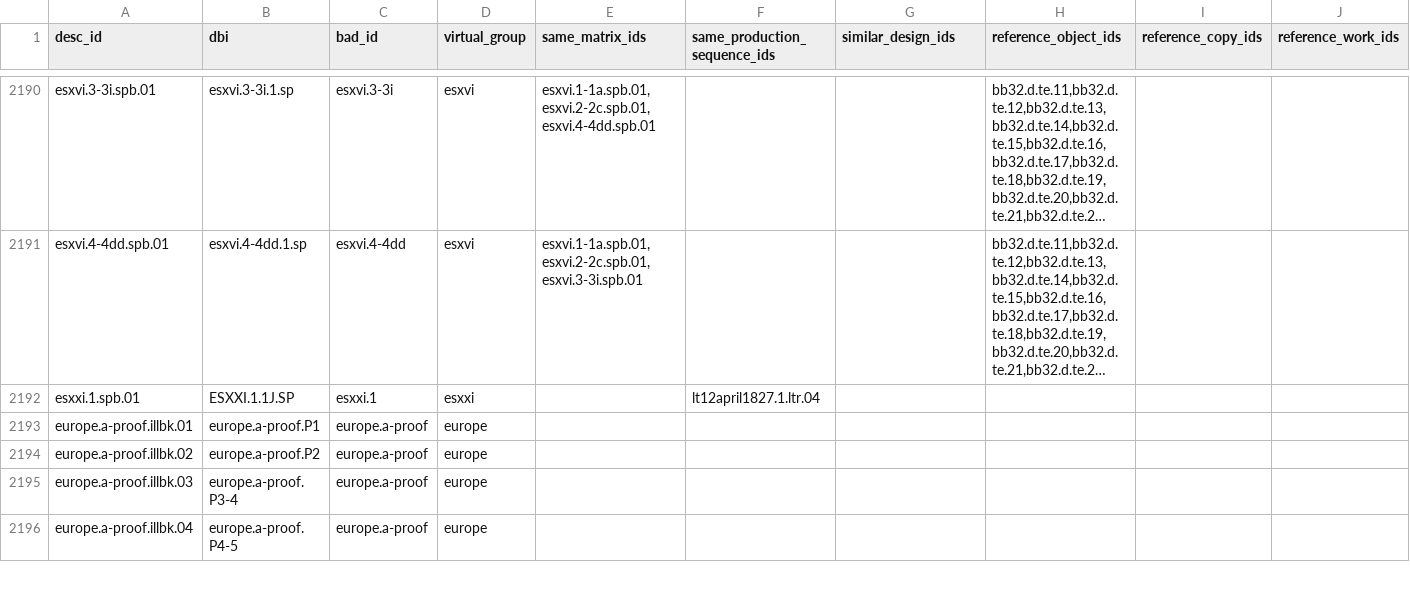
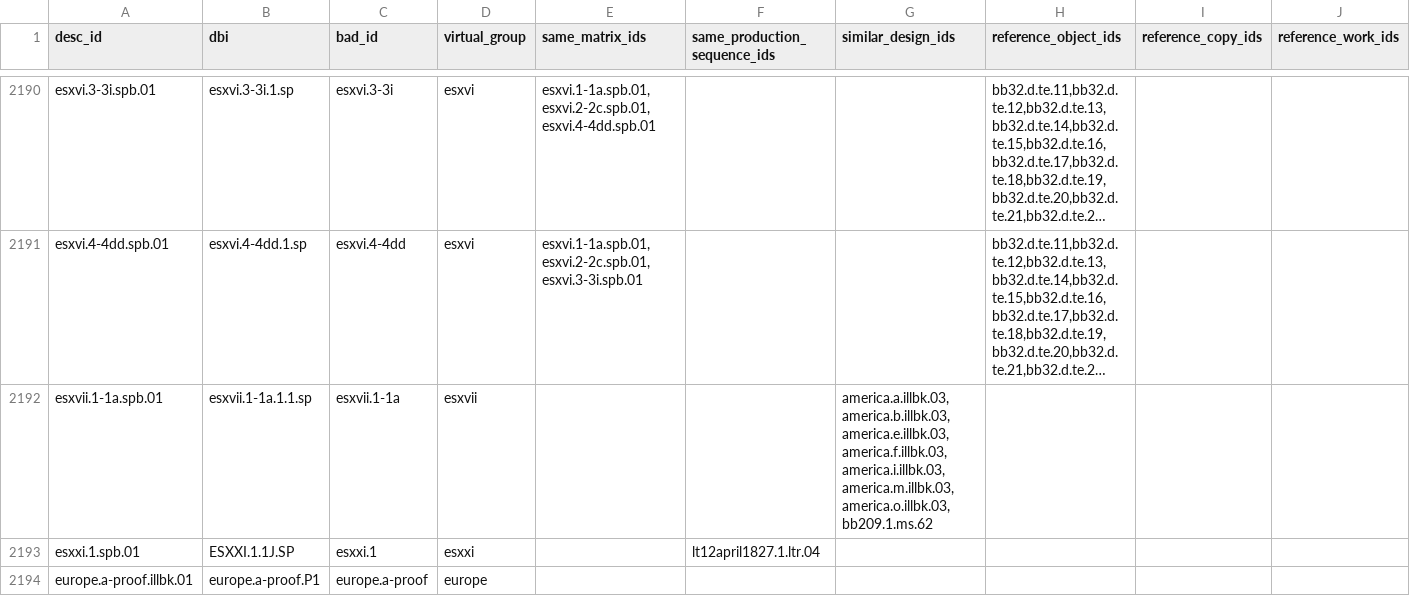
Before and after one commit to blakearchive/data, a CSV file: csv/blake-relations.csv, drawn as a sheet; only a part is shown, gaps mark what is left out; the shorter side is filled out with more unchanged rows; long unchanged cells end in …; rows hold the shown columns only; the diff names each change by its address in the sheet, - before the commit and + after, or states it on an @@ line.

Commit message:
added esxvii

```diff
--- a/csv/blake-relations.csv
+++ b/csv/blake-relations.csv
+row 2192: esxvii.1-1a.spb.01 | esxvii.1-1a.1.1.sp | esxvii.1-1a | esxvii |  |  | america.a.illbk.03,america.b.illbk.03,america.e.illbk.03,america.f.illbk.03,america.i.illbk.03,america.m.illbk.03,america.o.illbk.03,bb209.1.ms.62
```
